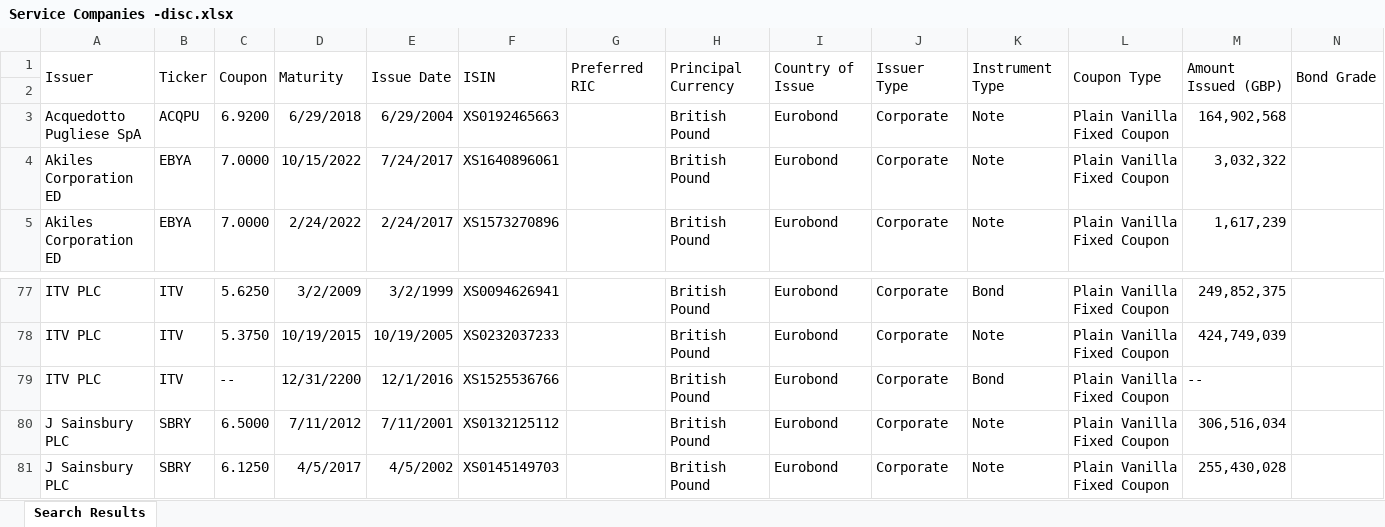
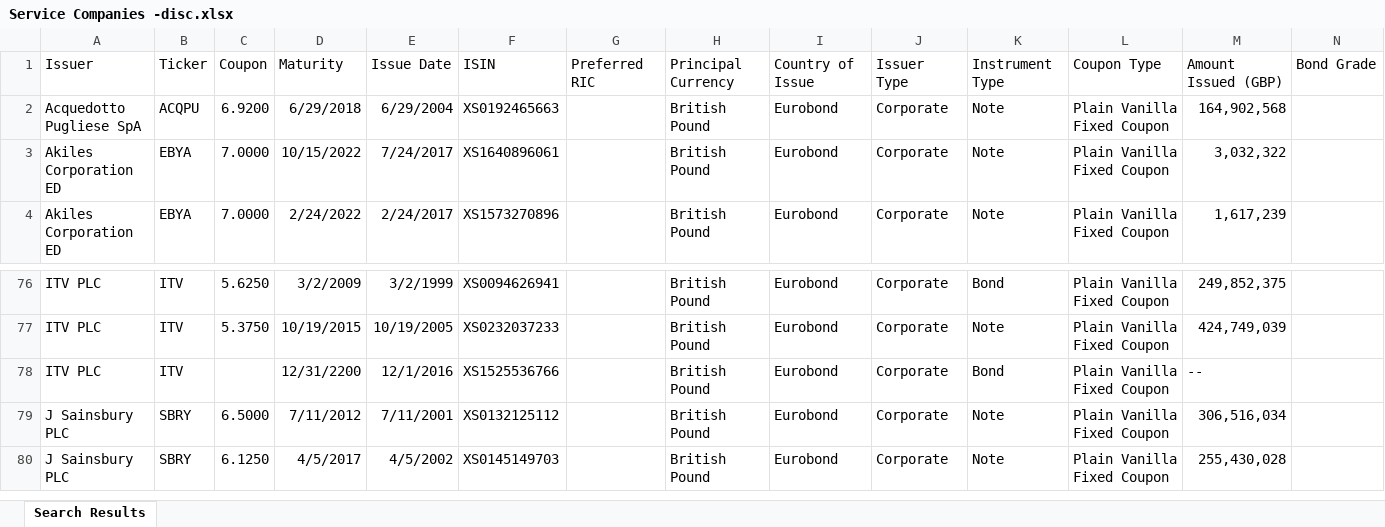
Before and after one commit to Reneige/EstimatingCreditSpreadsViaMachineLearning, an Excel workbook: GBP Bonds/Master List of Bonds/Service Companies -disc.xlsx, sheet Search Results, drawn as a sheet; only a part is shown, gaps mark what is left out; values as stored, in another font and other column widths than the file's, no borders; removed rows and columns are numbered as before the commit, all else as after; rows hold the shown columns only; the diff covers the shown part only; the diff names each change by its address in the sheet, - before the commit and + after, or states it on an @@ line.

```diff
--- a/GBP Bonds/Master List of Bonds/Service Companies -disc.xlsx (sheet Search Results)
+++ b/GBP Bonds/Master List of Bonds/Service Companies -disc.xlsx (sheet Search Results)
-row 1: Issuer | Ticker | Coupon | Maturity | Issue Date | ISIN | Preferred RIC | Principal Currency | Country of Issue | Issuer Type | Instrument Type | Coupon Type | Amount Issued (GBP) | Bond Grade
-A1: (empty)
+A1: Issuer
-B1: (empty)
+B1: Ticker
-C1: (empty)
+C1: Coupon
-D1: (empty)
+D1: Maturity
-E1: (empty)
+E1: Issue Date
-F1: (empty)
+F1: ISIN
-G1: (empty)
+G1: Preferred RIC
-H1: (empty)
+H1: Principal Currency
-I1: (empty)
+I1: Country of Issue
-J1: (empty)
+J1: Issuer Type
-K1: (empty)
+K1: Instrument Type
-L1: (empty)
+L1: Coupon Type
-M1: (empty)
+M1: Amount Issued (GBP)
-N1: (empty)
+N1: Bond Grade
-C78: --
+C78: (empty)
```
Also changed, not shown: 5 edited cells elsewhere in this sheet, 2 other files.
